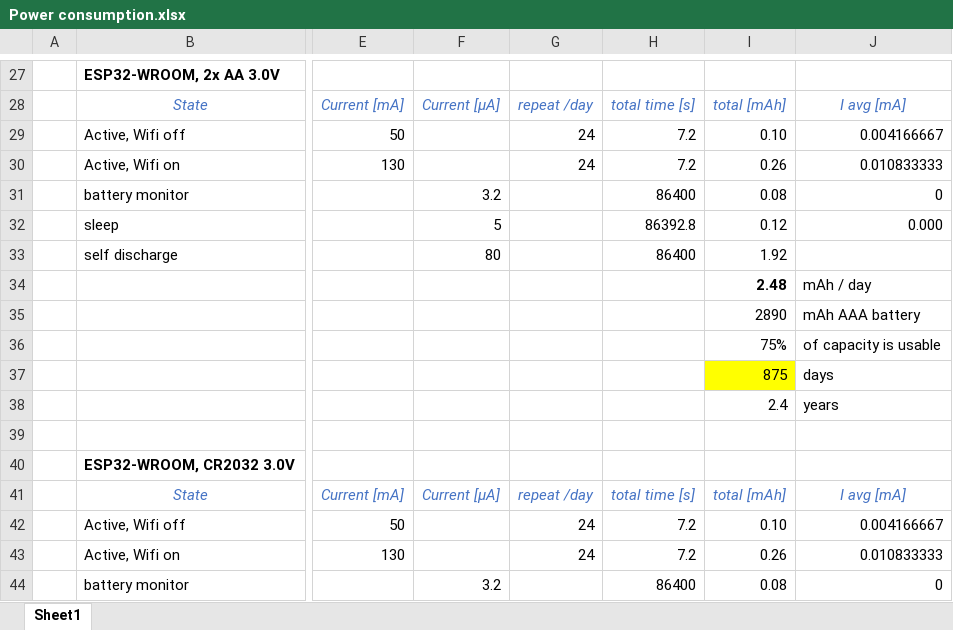
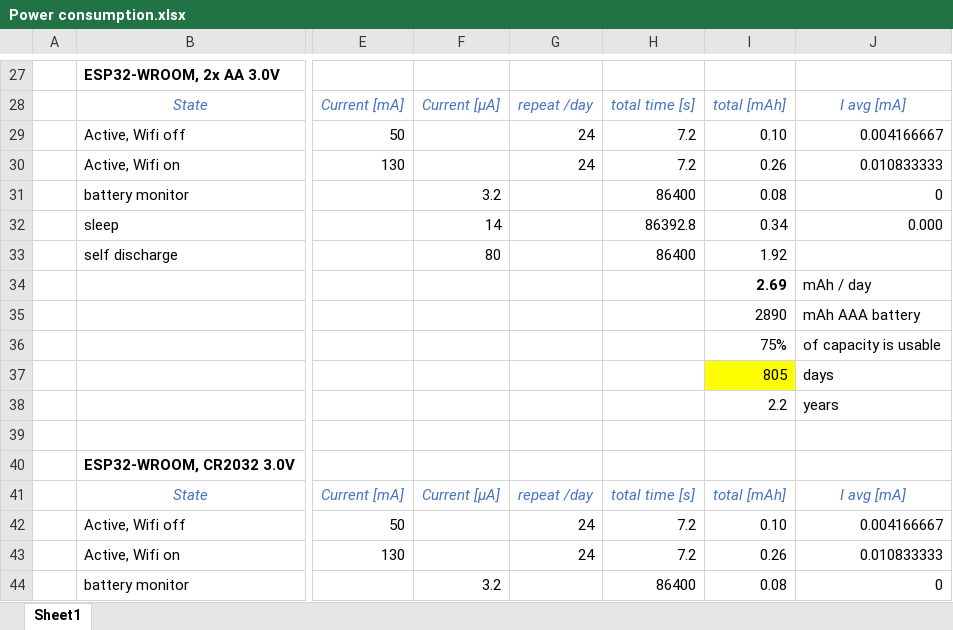
Before and after one commit to requireiot/MySoilSensorESP32, an Excel workbook: hardware/Power consumption.xlsx, sheet Sheet1, drawn as a sheet; only a part is shown, gaps mark what is left out; values as stored, in another font and other column widths than the file's, no borders; the diff covers the shown part only; the diff names each change by its address in the sheet, - before the commit and + after, or states it on an @@ line.

```diff
--- a/hardware/Power consumption.xlsx (sheet Sheet1)
+++ b/hardware/Power consumption.xlsx (sheet Sheet1)
-F32: 5
+F32: 14
-I32: 0.12
+I32: 0.34
-I34: 2.48
+I34: 2.69
-I37: 875
+I37: 805
-I38: 2.4
+I38: 2.2
```
Also changed, not shown: 1 added row and 15 edited cells elsewhere in this sheet, formulas that keep their value, 4 other files.
